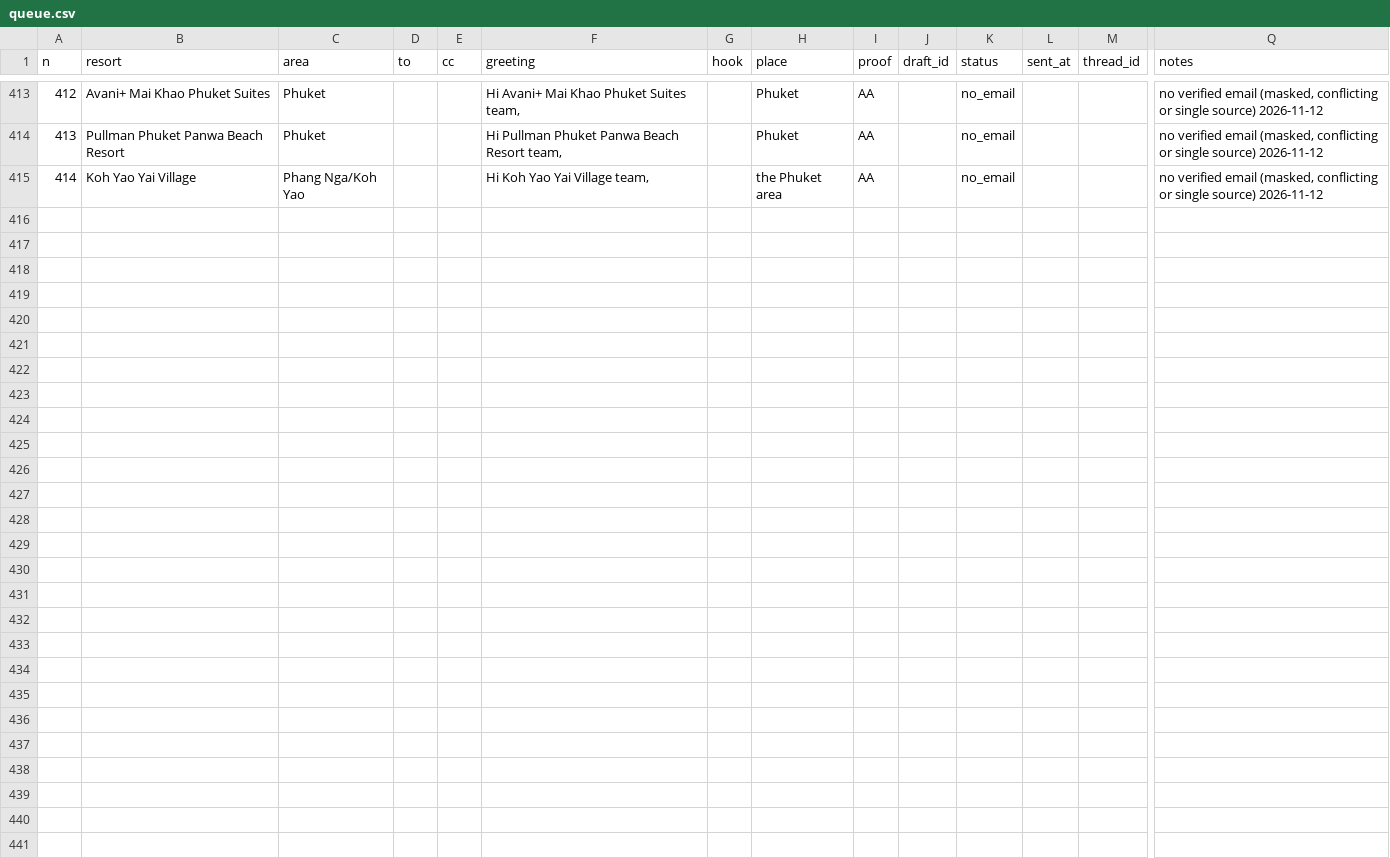
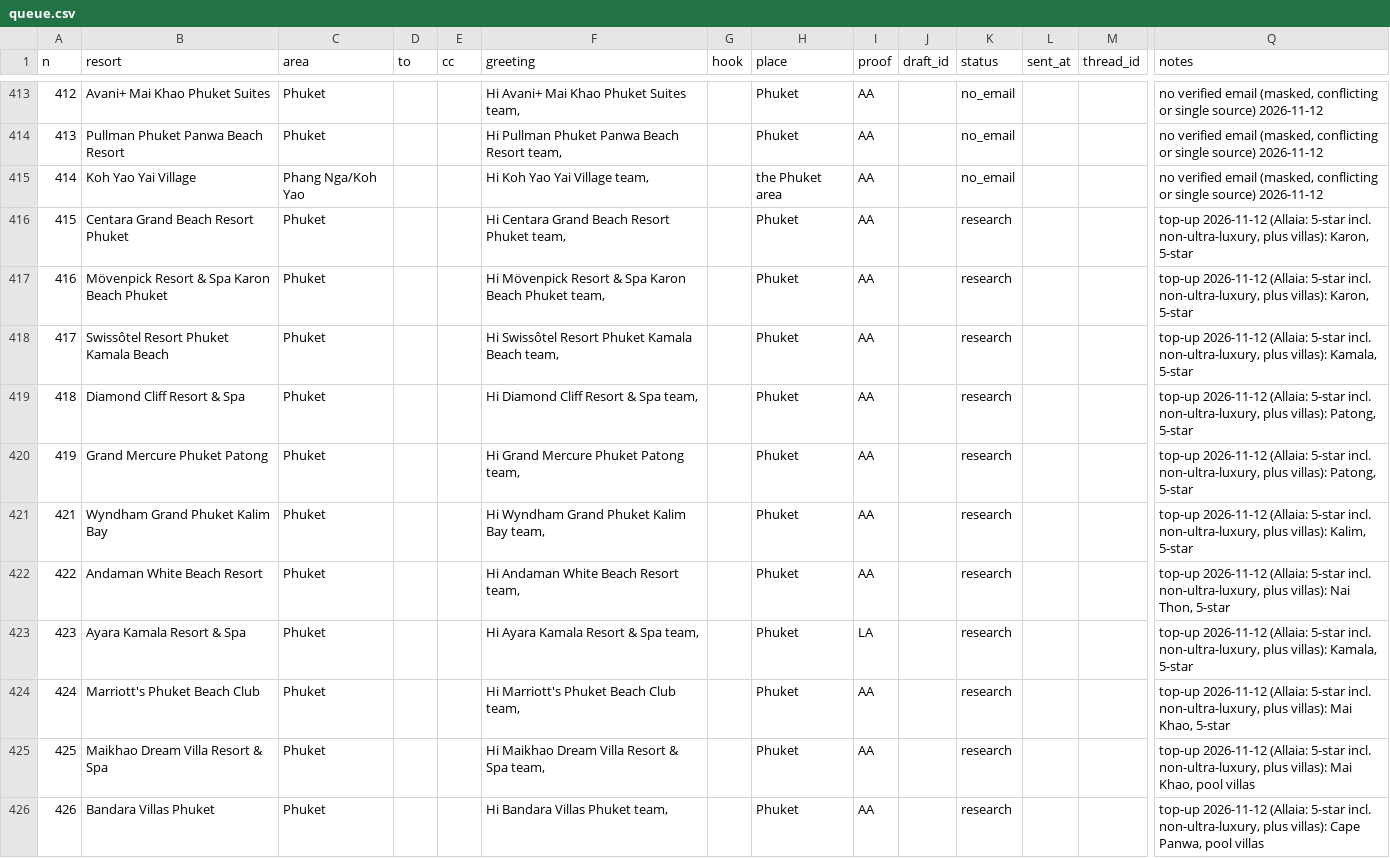
Before and after one commit to allaiaj/allaia-media, a CSV file: docs/outreach/queue.csv, drawn as a sheet; only a part is shown, gaps mark what is left out; rows hold the shown columns only; the diff covers the shown part only; the diff names each change by its address in the sheet, - before the commit and + after, or states it on an @@ line.

```diff
--- a/docs/outreach/queue.csv
+++ b/docs/outreach/queue.csv
+row 416: 415 | Centara Grand Beach Resort Phuket | Phuket |  |  | Hi Centara Grand Beach Resort Phuket team, |  | Phuket | AA |  | research |  |  | top-up 2026-11-12 (Allaia: 5-star incl. non-ultra-luxury, plus villas): Karon, 5-star
+row 417: 416 | Mövenpick Resort & Spa Karon Beach Phuket | Phuket |  |  | Hi Mövenpick Resort & Spa Karon Beach Phuket team, |  | Phuket | AA |  | research |  |  | top-up 2026-11-12 (Allaia: 5-star incl. non-ultra-luxury, plus villas): Karon, 5-star
+row 418: 417 | Swissôtel Resort Phuket Kamala Beach | Phuket |  |  | Hi Swissôtel Resort Phuket Kamala Beach team, |  | Phuket | AA |  | research |  |  | top-up 2026-11-12 (Allaia: 5-star incl. non-ultra-luxury, plus villas): Kamala, 5-star
+row 419: 418 | Diamond Cliff Resort & Spa | Phuket |  |  | Hi Diamond Cliff Resort & Spa team, |  | Phuket | AA |  | research |  |  | top-up 2026-11-12 (Allaia: 5-star incl. non-ultra-luxury, plus villas): Patong, 5-star
+row 420: 419 | Grand Mercure Phuket Patong | Phuket |  |  | Hi Grand Mercure Phuket Patong team, |  | Phuket | AA |  | research |  |  | top-up 2026-11-12 (Allaia: 5-star incl. non-ultra-luxury, plus villas): Patong, 5-star
+row 421: 421 | Wyndham Grand Phuket Kalim Bay | Phuket |  |  | Hi Wyndham Grand Phuket Kalim Bay team, |  | Phuket | AA |  | research |  |  | top-up 2026-11-12 (Allaia: 5-star incl. non-ultra-luxury, plus villas): Kalim, 5-star
+row 422: 422 | Andaman White Beach Resort | Phuket |  |  | Hi Andaman White Beach Resort team, |  | Phuket | AA |  | research |  |  | top-up 2026-11-12 (Allaia: 5-star incl. non-ultra-luxury, plus villas): Nai Thon, 5-star
+row 423: 423 | Ayara Kamala Resort & Spa | Phuket |  |  | Hi Ayara Kamala Resort & Spa team, |  | Phuket | LA |  | research |  |  | top-up 2026-11-12 (Allaia: 5-star incl. non-ultra-luxury, plus villas): Kamala, 5-star
+row 424: 424 | Marriott's Phuket Beach Club | Phuket |  |  | Hi Marriott's Phuket Beach Club team, |  | Phuket | AA |  | research |  |  | top-up 2026-11-12 (Allaia: 5-star incl. non-ultra-luxury, plus villas): Mai Khao, 5-star
+row 425: 425 | Maikhao Dream Villa Resort & Spa | Phuket |  |  | Hi Maikhao Dream Villa Resort & Spa team, |  | Phuket | AA |  | research |  |  | top-up 2026-11-12 (Allaia: 5-star incl. non-ultra-luxury, plus villas): Mai Khao, pool villas
+row 426: 426 | Bandara Villas Phuket | Phuket |  |  | Hi Bandara Villas Phuket team, |  | Phuket | AA |  | research |  |  | top-up 2026-11-12 (Allaia: 5-star incl. non-ultra-luxury, plus villas): Cape Panwa, pool villas
```
Also changed, not shown: 11 added rows elsewhere in this file, 1 other file.
